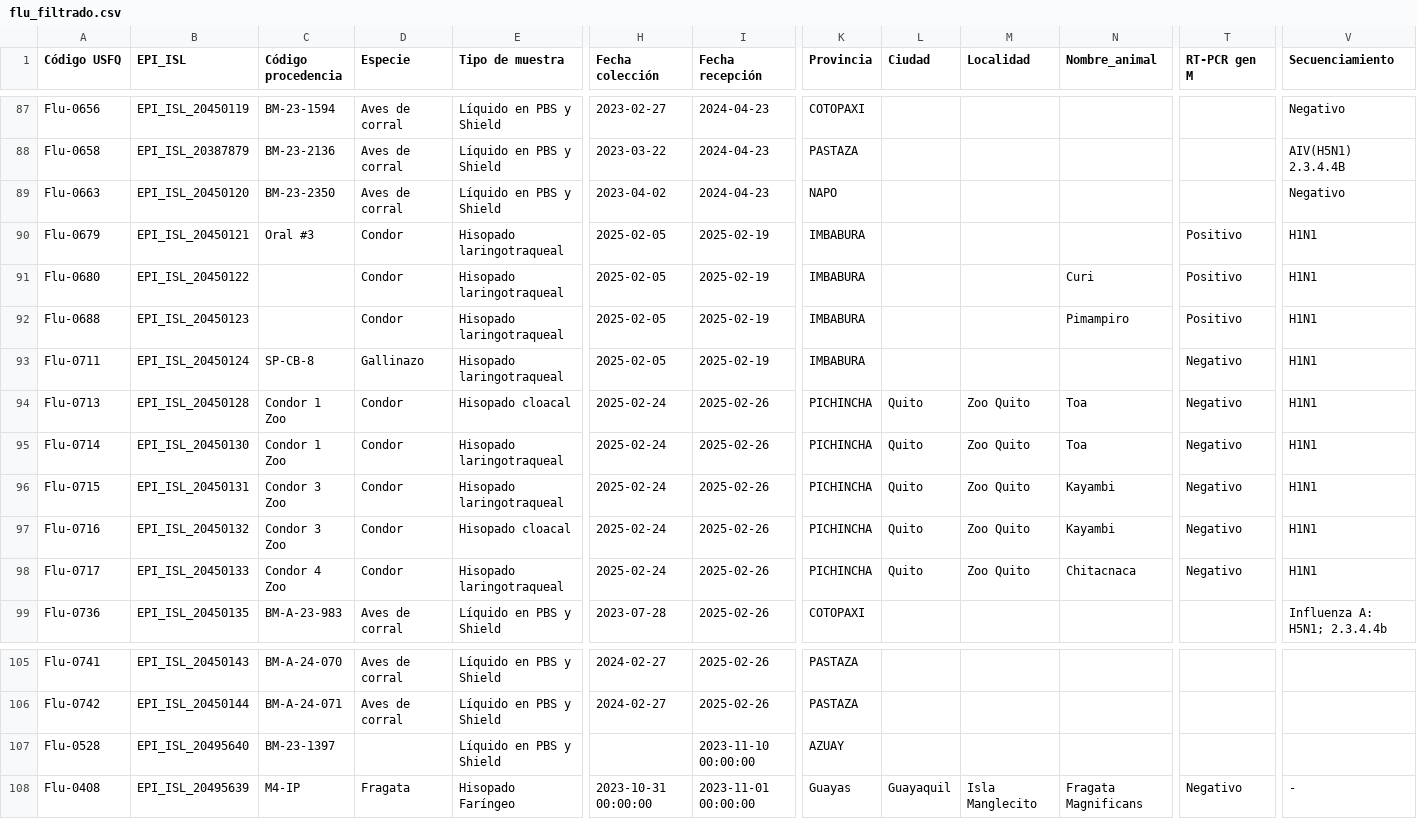
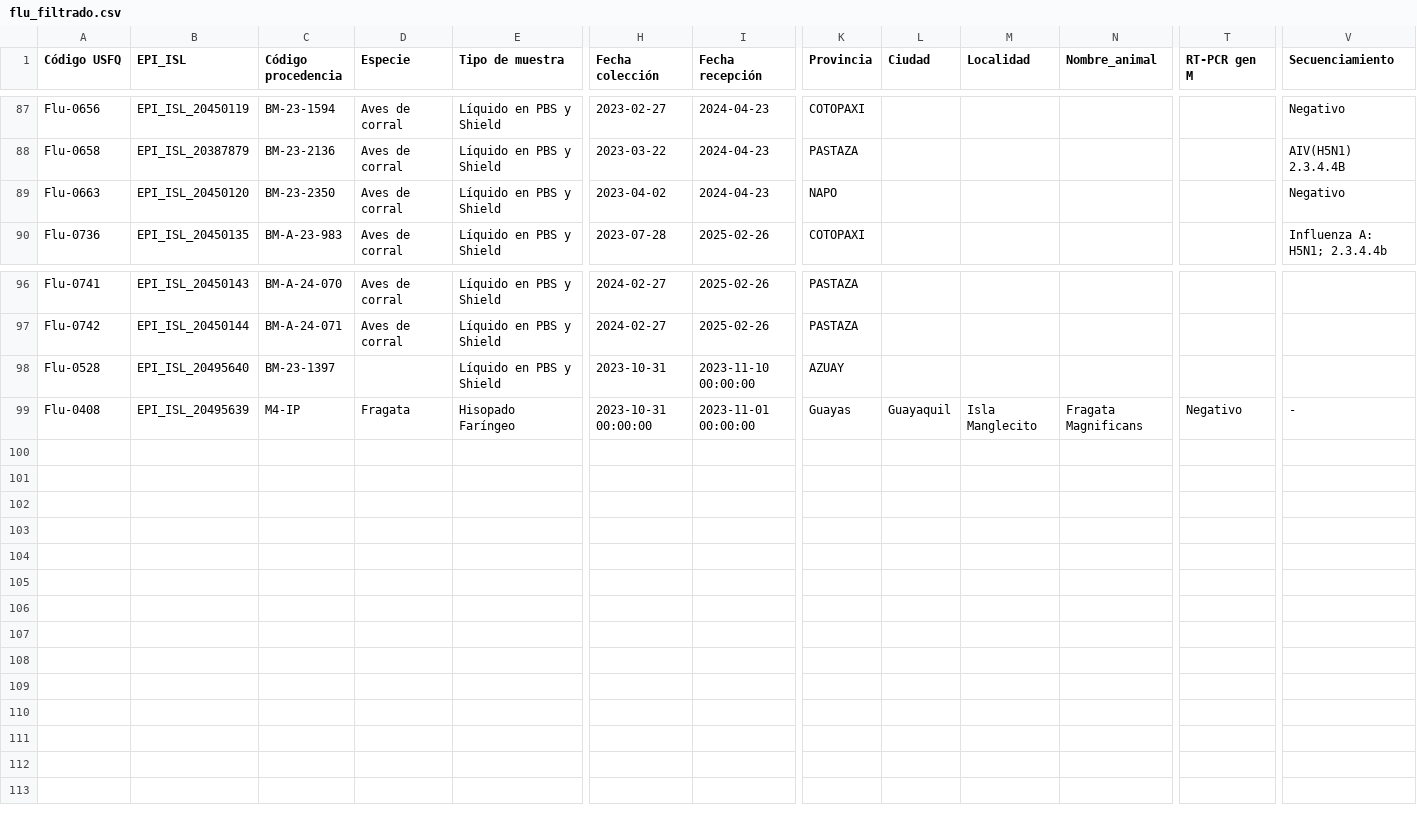
Before and after one commit to Sebysemily/Flu, a CSV file: metadata/flu_filtrado.csv, drawn as a sheet; only a part is shown, gaps mark what is left out; removed rows and columns are numbered as before the commit, all else as after; rows hold the shown columns only; the diff names each change by its address in the sheet, - before the commit and + after, or states it on an @@ line.

```diff
--- a/metadata/flu_filtrado.csv
+++ b/metadata/flu_filtrado.csv
-row 90: Flu-0679 | EPI_ISL_20450121 | Oral #3 | Condor | Hisopado laringotraqueal | 2025-02-05 | 2025-02-19 | IMBABURA |  |  |  | Positivo | H1N1
-row 91: Flu-0680 | EPI_ISL_20450122 |  | Condor | Hisopado laringotraqueal | 2025-02-05 | 2025-02-19 | IMBABURA |  |  | Curi | Positivo | H1N1
-row 92: Flu-0688 | EPI_ISL_20450123 |  | Condor | Hisopado laringotraqueal | 2025-02-05 | 2025-02-19 | IMBABURA |  |  | Pimampiro | Positivo | H1N1
-row 93: Flu-0711 | EPI_ISL_20450124 | SP-CB-8 | Gallinazo | Hisopado laringotraqueal | 2025-02-05 | 2025-02-19 | IMBABURA |  |  |  | Negativo | H1N1
-row 94: Flu-0713 | EPI_ISL_20450128 | Condor 1 Zoo | Condor | Hisopado cloacal | 2025-02-24 | 2025-02-26 | PICHINCHA | Quito | Zoo Quito | Toa | Negativo | H1N1
-row 95: Flu-0714 | EPI_ISL_20450130 | Condor 1 Zoo | Condor | Hisopado laringotraqueal | 2025-02-24 | 2025-02-26 | PICHINCHA | Quito | Zoo Quito | Toa | Negativo | H1N1
-row 96: Flu-0715 | EPI_ISL_20450131 | Condor 3 Zoo | Condor | Hisopado laringotraqueal | 2025-02-24 | 2025-02-26 | PICHINCHA | Quito | Zoo Quito | Kayambi | Negativo | H1N1
-row 97: Flu-0716 | EPI_ISL_20450132 | Condor 3 Zoo | Condor | Hisopado cloacal | 2025-02-24 | 2025-02-26 | PICHINCHA | Quito | Zoo Quito | Kayambi | Negativo | H1N1
-row 98: Flu-0717 | EPI_ISL_20450133 | Condor 4 Zoo | Condor | Hisopado laringotraqueal | 2025-02-24 | 2025-02-26 | PICHINCHA | Quito | Zoo Quito | Chitacnaca | Negativo | H1N1
-H98 (Fecha colección): (empty)
+H98 (Fecha colección): 2023-10-31
```
Also changed, not shown: 38 other files.
